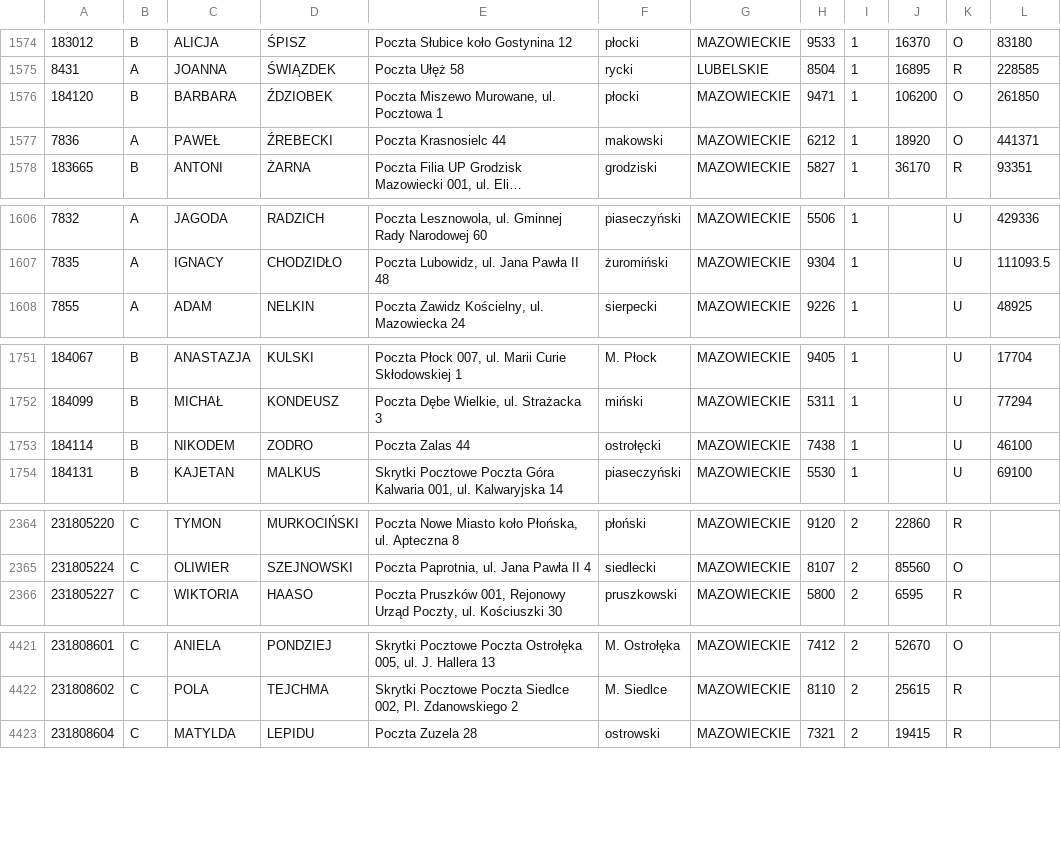
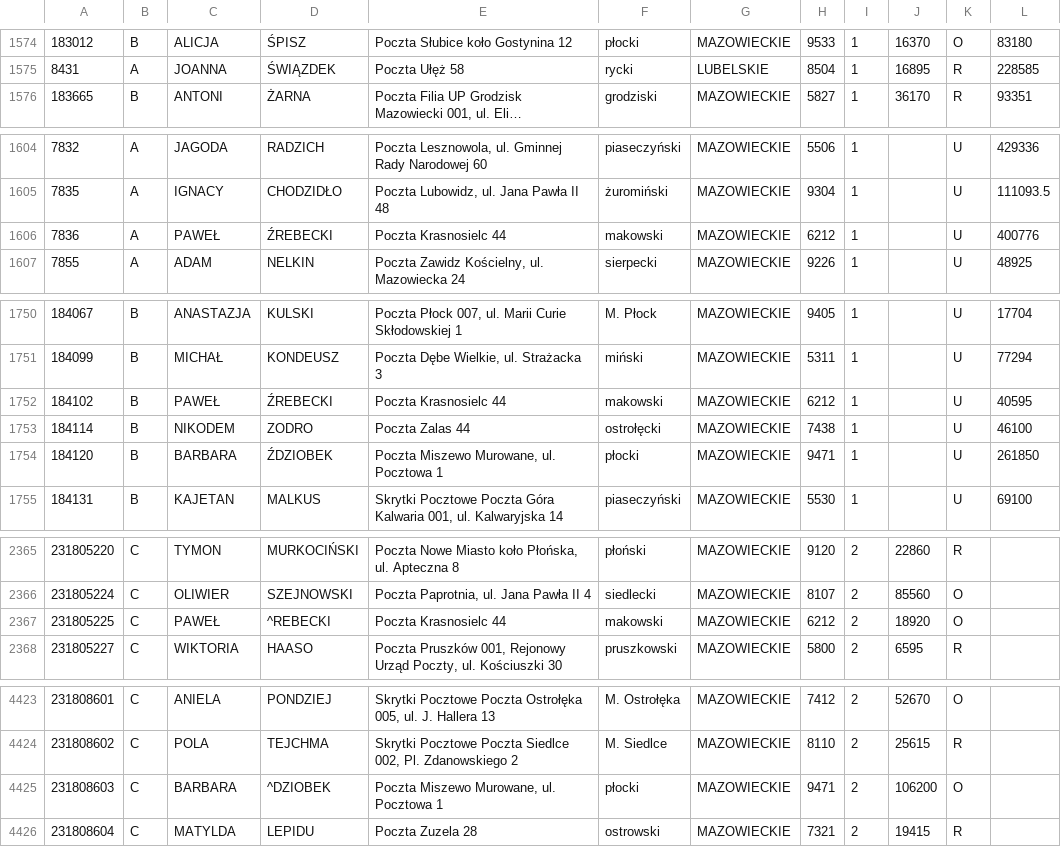
Before and after one commit to tomdziwood/PreciousClients, a TSV file: test1.tsv, drawn as a sheet; only a part is shown, gaps mark what is left out; long unchanged cells end in …; removed rows and columns are numbered as before the commit, all else as after; the diff names each change by its address in the sheet, - before the commit and + after, or states it on an @@ line.

```diff
--- a/test1.tsv
+++ b/test1.tsv
-row 1576: 184120 | B | BARBARA | ŹDZIOBEK | Poczta Miszewo Murowane, ul. Pocztowa 1 | płocki | MAZOWIECKIE | 9471 | 1 | 106200 | O | 261850
-row 1577: 7836 | A | PAWEŁ | ŹREBECKI | Poczta Krasnosielc 44 | makowski | MAZOWIECKIE | 6212 | 1 | 18920 | O | 441371
+row 1606: 7836 | A | PAWEŁ | ŹREBECKI | Poczta Krasnosielc 44 | makowski | MAZOWIECKIE | 6212 | 1 |  | U | 400776
+row 1752: 184102 | B | PAWEŁ | ŹREBECKI | Poczta Krasnosielc 44 | makowski | MAZOWIECKIE | 6212 | 1 |  | U | 40595
+row 1754: 184120 | B | BARBARA | ŹDZIOBEK | Poczta Miszewo Murowane, ul. Pocztowa 1 | płocki | MAZOWIECKIE | 9471 | 1 |  | U | 261850
+row 2367: 231805225 | C | PAWEŁ | ^REBECKI | Poczta Krasnosielc 44 | makowski | MAZOWIECKIE | 6212 | 2 | 18920 | O
+row 4425: 231808603 | C | BARBARA | ^DZIOBEK | Poczta Miszewo Murowane, ul. Pocztowa 1 | płocki | MAZOWIECKIE | 9471 | 2 | 106200 | O
```
Also changed, not shown: 3 other files.
